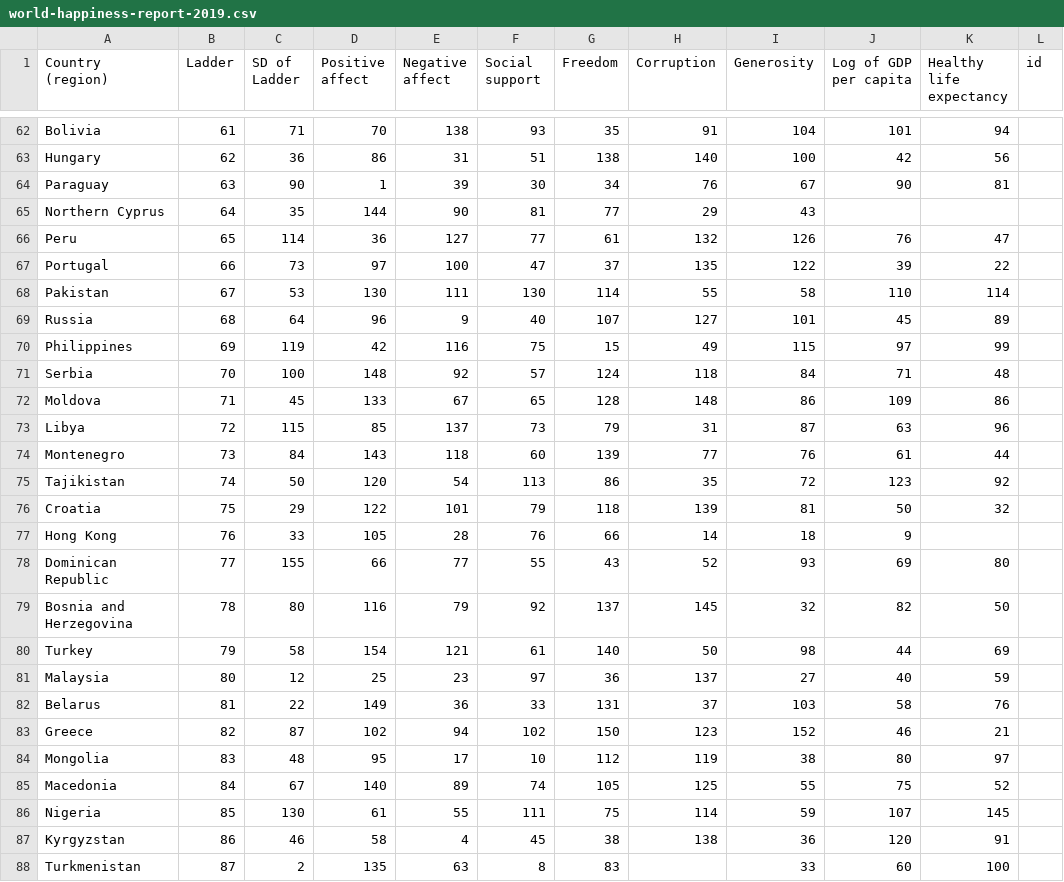
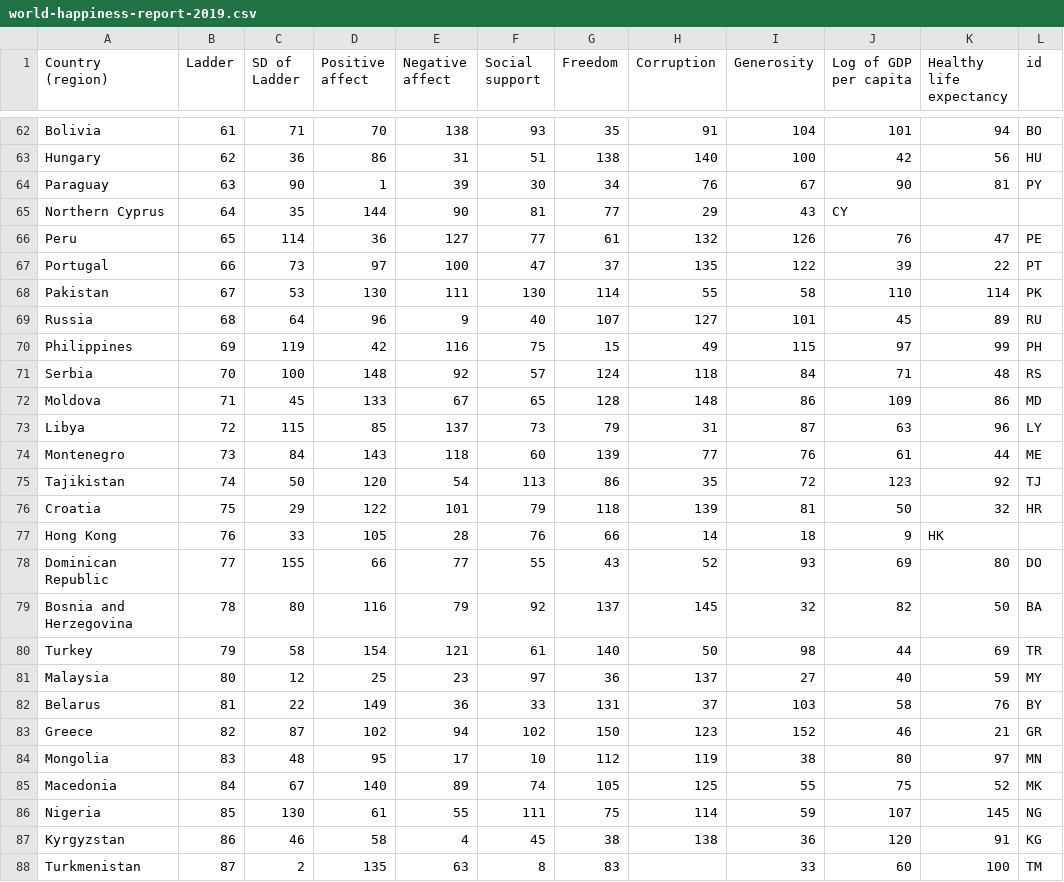
Before and after one commit to Braxmaster/happy_data_vis, a CSV file: world-happiness-report-2019.csv, drawn as a sheet; only a part is shown, gaps mark what is left out; the diff covers the shown part only; the diff names each change by its address in the sheet, - before the commit and + after, or states it on an @@ line.

```diff
--- a/world-happiness-report-2019.csv
+++ b/world-happiness-report-2019.csv
-L62 (id): (empty)
+L62 (id): BO
-L63 (id): (empty)
+L63 (id): HU
-L64 (id): (empty)
+L64 (id): PY
-J65 (Log of GDP per capita): (empty)
+J65 (Log of GDP per capita): CY
-L66 (id): (empty)
+L66 (id): PE
-L67 (id): (empty)
+L67 (id): PT
-L68 (id): (empty)
+L68 (id): PK
-L69 (id): (empty)
+L69 (id): RU
-L70 (id): (empty)
+L70 (id): PH
-L71 (id): (empty)
+L71 (id): RS
-L72 (id): (empty)
+L72 (id): MD
-L73 (id): (empty)
+L73 (id): LY
-L74 (id): (empty)
+L74 (id): ME
-L75 (id): (empty)
+L75 (id): TJ
-L76 (id): (empty)
+L76 (id): HR
-K77 (Healthy life expectancy): (empty)
+K77 (Healthy life expectancy): HK
-L78 (id): (empty)
+L78 (id): DO
-L79 (id): (empty)
+L79 (id): BA
-L80 (id): (empty)
+L80 (id): TR
-L81 (id): (empty)
+L81 (id): MY
-L82 (id): (empty)
+L82 (id): BY
-L83 (id): (empty)
+L83 (id): GR
-L84 (id): (empty)
+L84 (id): MN
-L85 (id): (empty)
+L85 (id): MK
-L86 (id): (empty)
+L86 (id): NG
-L87 (id): (empty)
+L87 (id): KG
-L88 (id): (empty)
+L88 (id): TM
```
Also changed, not shown: 76 edited cells elsewhere in this file.
